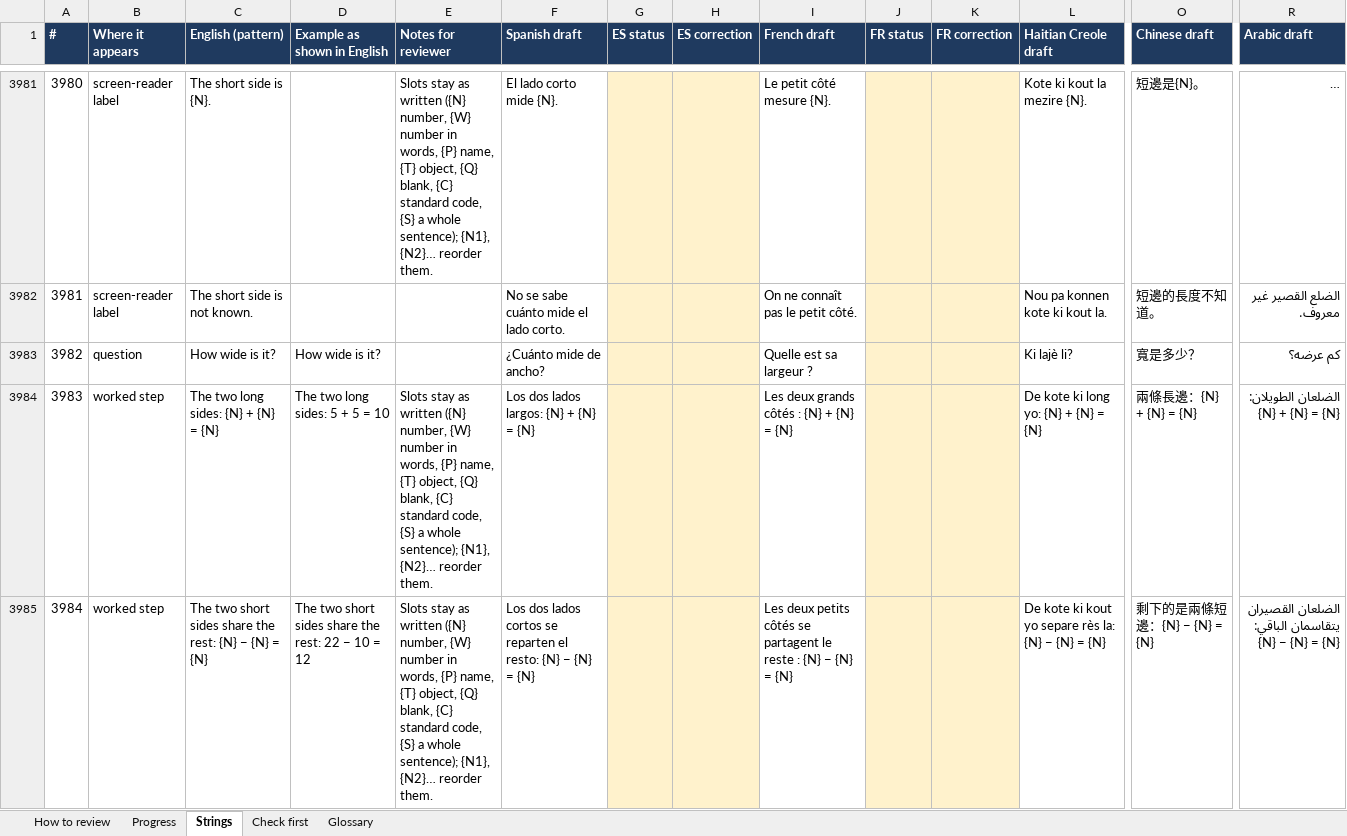
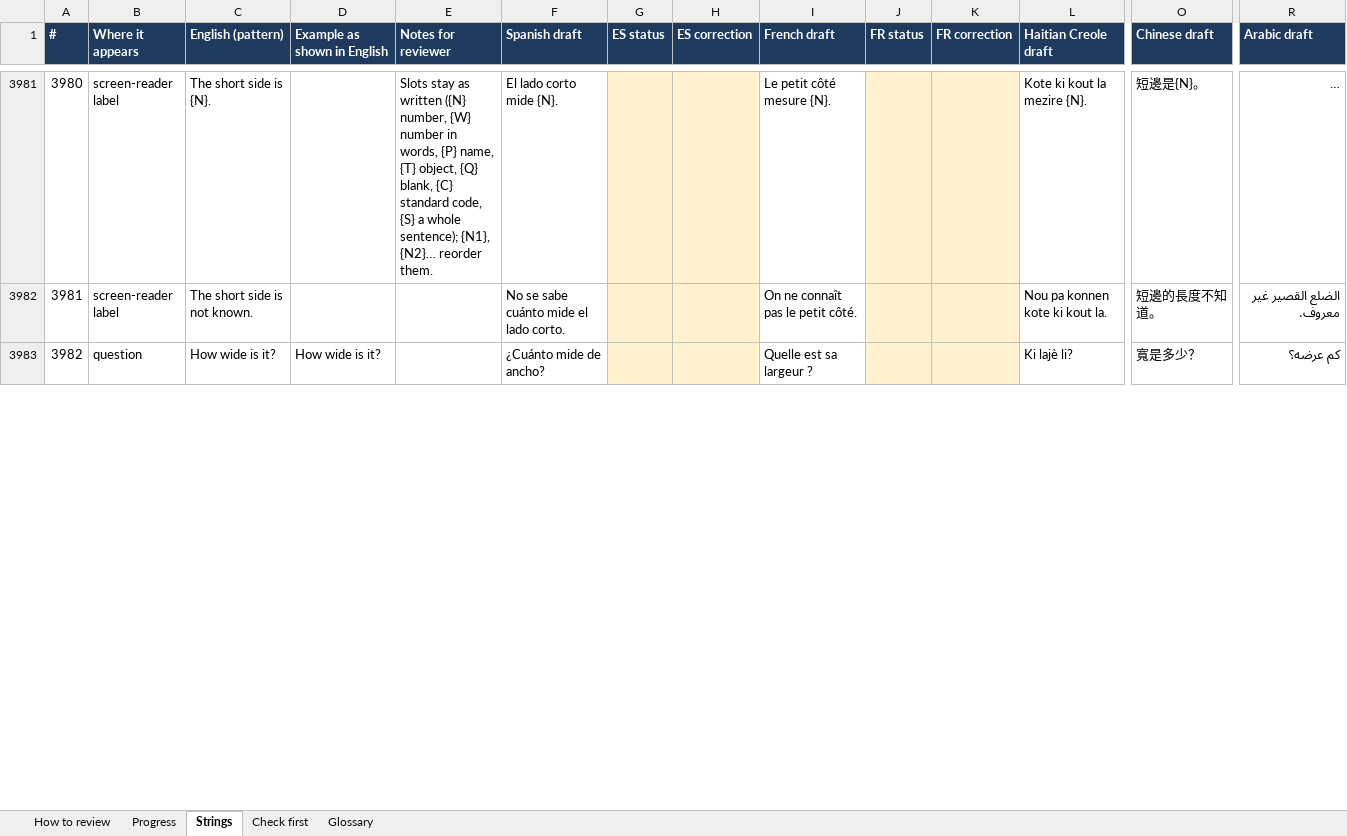
Before and after one commit to smithsagesse/tenbright, an Excel workbook: source/tenbright-mvp/tenbright-translation-review.xlsx, sheet Strings, drawn as a sheet; only a part is shown, gaps mark what is left out; long unchanged cells end in …; values as stored, in another font and other column widths than the file's, no borders; removed rows and columns are numbered as before the commit, all else as after; rows hold the shown columns only; the diff covers the shown part only; the diff names each change by its address in the sheet, - before the commit and + after, or states it on an @@ line.

```diff
--- a/source/tenbright-mvp/tenbright-translation-review.xlsx (sheet Strings)
+++ b/source/tenbright-mvp/tenbright-translation-review.xlsx (sheet Strings)
-row 3984: 3983 | worked step | The two long sides: {N} + {N} = {N} | The two long sides: 5 + 5 = 10 | Slots stay as written ({N} number, {W} number in words, {P} name, {T} object, {Q} blank, {C} standard code, {S} a whole sentence); {N1}, {N2}… reorder them. | Los dos lados largos: {N} + {N} = {N} |  |  | Les deux grands côtés : {N} + {N} = {N} |  |  | De kote ki long yo: {N} + {N} = {N} | 兩條長邊：{N} + {N} = {N} | الضلعان الطويلان: {N} + {N} = {N}
-row 3985: 3984 | worked step | The two short sides share the rest: {N} − {N} = {N} | The two short sides share the rest: 22 − 10 = 12 | Slots stay as written ({N} number, {W} number in words, {P} name, {T} object, {Q} blank, {C} standard code, {S} a whole sentence); {N1}, {N2}… reorder them. | Los dos lados cortos se reparten el resto: {N} − {N} = {N} |  |  | Les deux petits côtés se partagent le reste : {N} − {N} = {N} |  |  | De kote ki kout yo separe rès la: {N} − {N} = {N} | 剩下的是兩條短邊：{N} − {N} = {N} | الضلعان القصيران يتقاسمان الباقي: {N} − {N} = {N}
```
Also changed, not shown: 186 added rows, 1 removed row, 5 edited cells and row numbers in column A elsewhere in this sheet, sheet Check first, sheet Progress, sheet How to review, formulas that keep their value, 4 other files.
